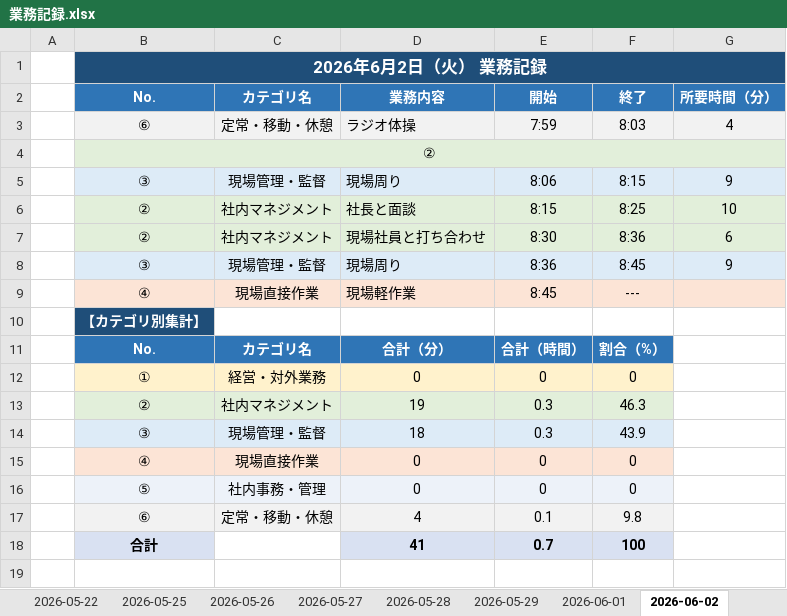
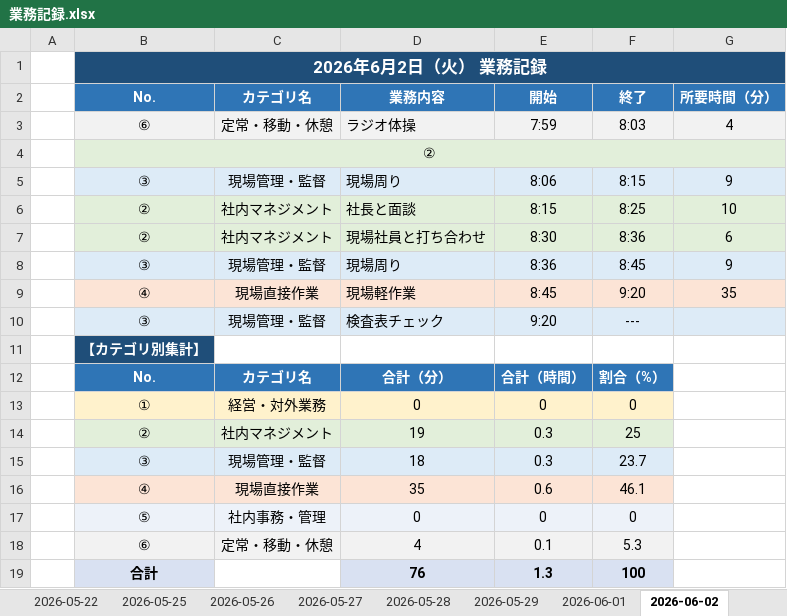
Before and after one commit to mitani38/kanagata-app, an Excel workbook: 業務記録.xlsx, sheet 2026-06-02, drawn as a sheet; values as stored, in another font and other column widths than the file's, no borders; removed rows and columns are numbered as before the commit, all else as after; the diff names each change by its address in the sheet, - before the commit and + after, or states it on an @@ line.

```diff
--- a/業務記録.xlsx (sheet 2026-06-02)
+++ b/業務記録.xlsx (sheet 2026-06-02)
-F9: ---
+F9: 9:20
-G9: (empty)
+G9: 35
+row 10:  | ③ | 現場管理・監督 | 検査表チェック | 9:20 | ---
-F14: 46.3
+F14: 25
-F15: 43.9
+F15: 23.7
-row 15:  | ④ | 現場直接作業 | 0 | 0 | 0
+row 16:  | ④ | 現場直接作業 | 35 | 0.6 | 46.1
-F18: 9.8
+F18: 5.3
-D19: 41
+D19: 76
-E19: 0.7
+E19: 1.3
```
